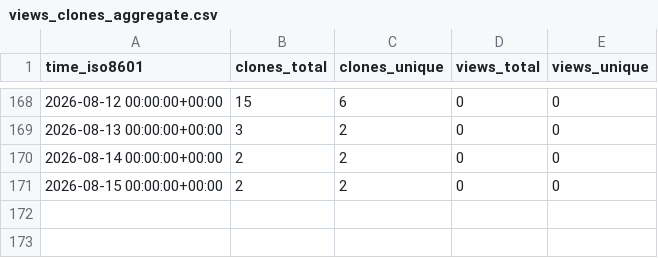
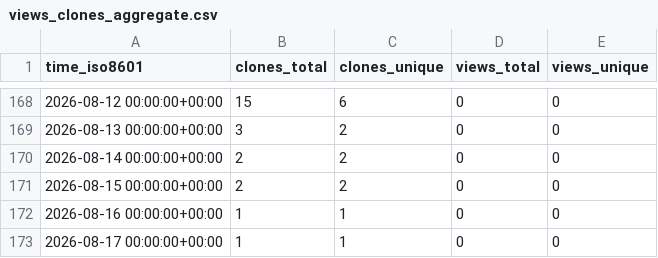
Before and after one commit to cubicleguy/xv7021_arduino_spi, a CSV file: cubicleguy/xv7021_arduino_spi/ghrs-data/views_clones_aggregate.csv, drawn as a sheet; only a part is shown, gaps mark what is left out; the diff names each change by its address in the sheet, - before the commit and + after, or states it on an @@ line.

```diff
--- a/cubicleguy/xv7021_arduino_spi/ghrs-data/views_clones_aggregate.csv
+++ b/cubicleguy/xv7021_arduino_spi/ghrs-data/views_clones_aggregate.csv
+row 172: 2026-08-16 00:00:00+00:00 | 1 | 1 | 0 | 0
+row 173: 2026-08-17 00:00:00+00:00 | 1 | 1 | 0 | 0
```
Also changed, not shown: 1 other file.
